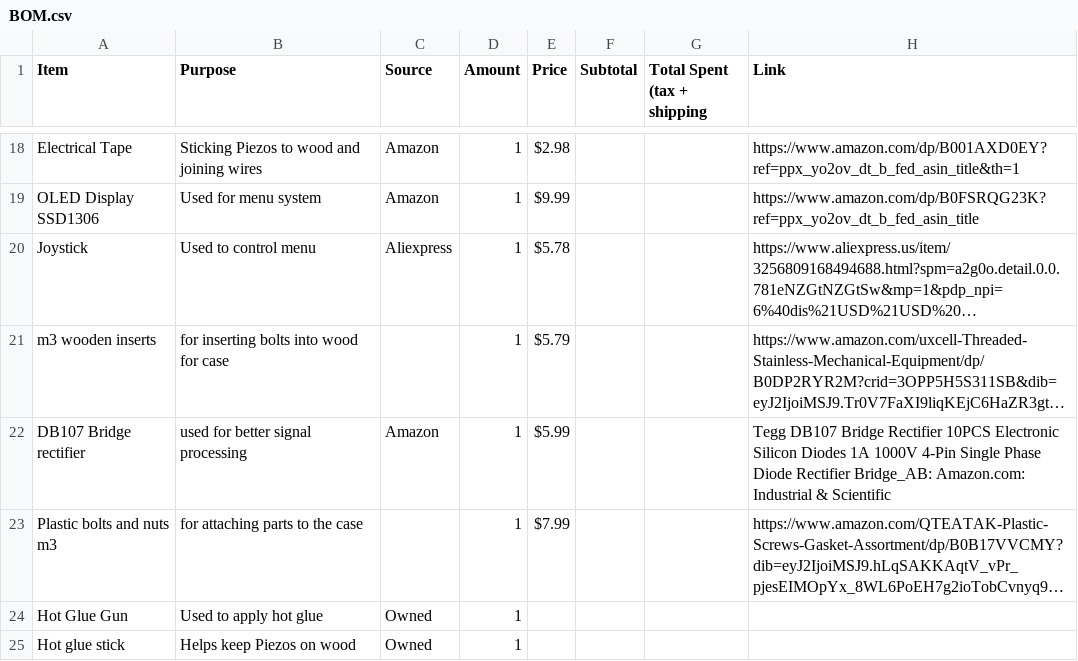
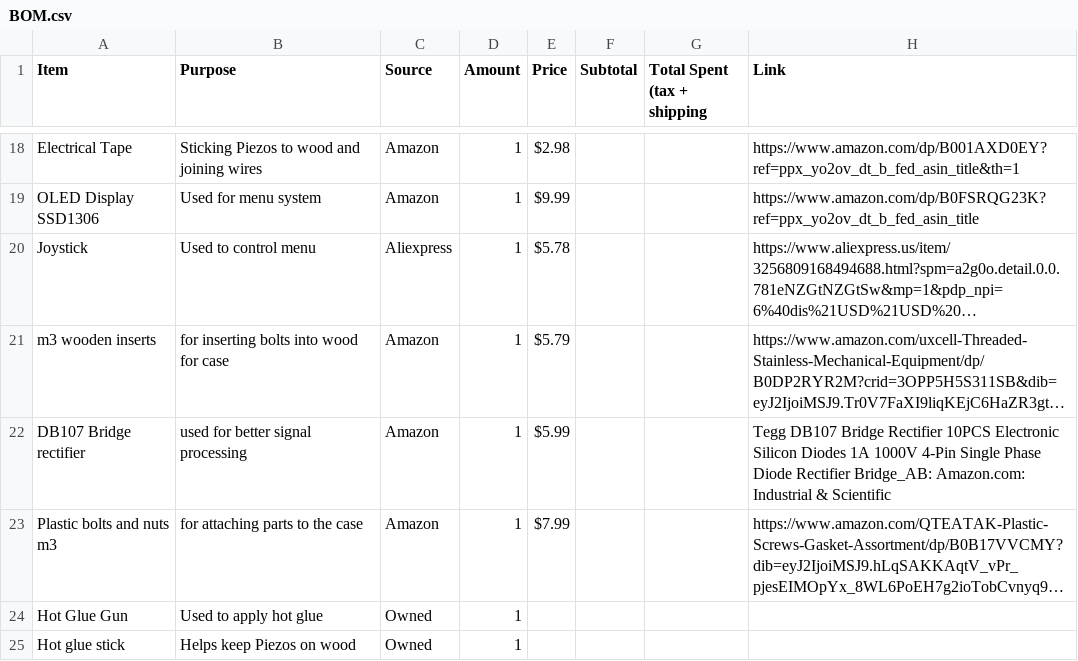
Before and after one commit to Sakuhano/Tatacon, a CSV file: BOM.csv, drawn as a sheet; only a part is shown, gaps mark what is left out; long unchanged cells end in …; the diff names each change by its address in the sheet, - before the commit and + after, or states it on an @@ line.

Commit message:
Update BOM.csv with new items and prices
Updated BOM.csv to reflect new items and prices, including various components and tools for the project.

```diff
--- a/BOM.csv
+++ b/BOM.csv
-C21 (Source): (empty)
+C21 (Source): Amazon
-C23 (Source): (empty)
+C23 (Source): Amazon
```
